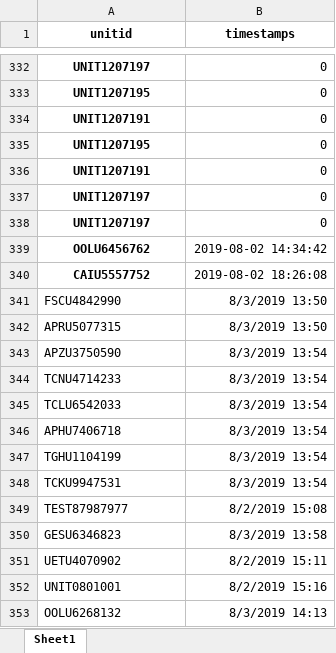
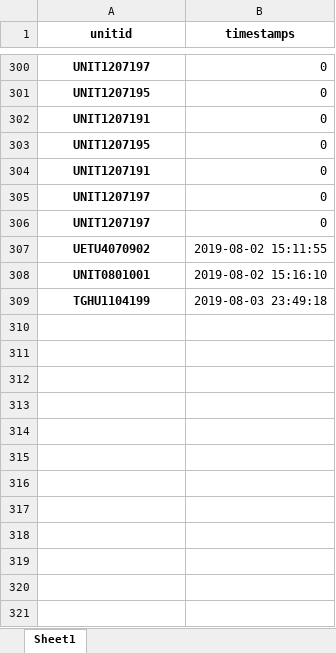
Before and after one commit to pvanausdeln/OceanCarrierRPA, an Excel workbook: MultiProcess/Timestamps.xlsx, sheet Sheet1, drawn as a sheet; only a part is shown, gaps mark what is left out; values as stored, in another font and other column widths than the file's, no borders; removed rows and columns are numbered as before the commit, all else as after; the diff covers the shown part only; the diff names each change by its address in the sheet, - before the commit and + after, or states it on an @@ line.

```diff
--- a/MultiProcess/Timestamps.xlsx (sheet Sheet1)
+++ b/MultiProcess/Timestamps.xlsx (sheet Sheet1)
-row 339: OOLU6456762 | 2019-08-02 14:34:42
-row 340: CAIU5557752 | 2019-08-02 18:26:08
-row 341: FSCU4842990 | 8/3/2019 13:50
-row 342: APRU5077315 | 8/3/2019 13:50
-row 343: APZU3750590 | 8/3/2019 13:54
-row 344: TCNU4714233 | 8/3/2019 13:54
-row 345: TCLU6542033 | 8/3/2019 13:54
-row 346: APHU7406718 | 8/3/2019 13:54
-row 347: TGHU1104199 | 8/3/2019 13:54
-row 348: TCKU9947531 | 8/3/2019 13:54
-row 349: TEST87987977 | 8/2/2019 15:08
-row 350: GESU6346823 | 8/3/2019 13:58
@@ A307:A308 bold: off → on, alignment: left → center @@
-B307 (timestamps): 8/2/2019 15:11
+B307 (timestamps): 2019-08-02 15:11:55
-B308 (timestamps): 8/2/2019 15:16
+B308 (timestamps): 2019-08-02 15:16:10
-row 353: OOLU6268132 | 8/3/2019 14:13
+row 309: TGHU1104199 | 2019-08-03 23:49:18
```
Also changed, not shown: 32 removed rows elsewhere in this sheet, MultiProcess/Container_Tracking.xlsx, 18 other files.
